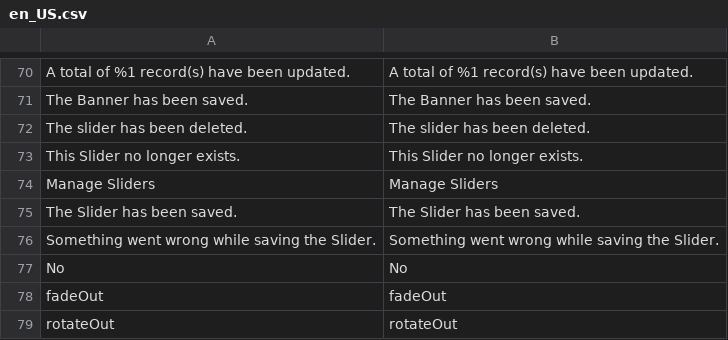
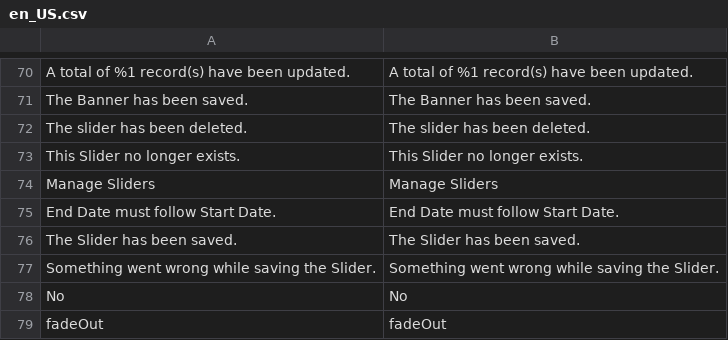
Before and after one commit to mageplaza/magento-2-banner-slider, a CSV file: i18n/en_US.csv, drawn as a sheet; only a part is shown, gaps mark what is left out; the shorter side is filled out with more unchanged rows; the diff names each change by its address in the sheet, - before the commit and + after, or states it on an @@ line.

```diff
--- a/i18n/en_US.csv
+++ b/i18n/en_US.csv
+row 75: End Date must follow Start Date. | End Date must follow Start Date.
```
Also changed, not shown: 2 other files.
